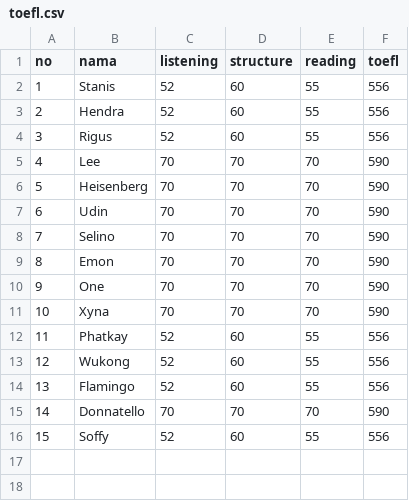
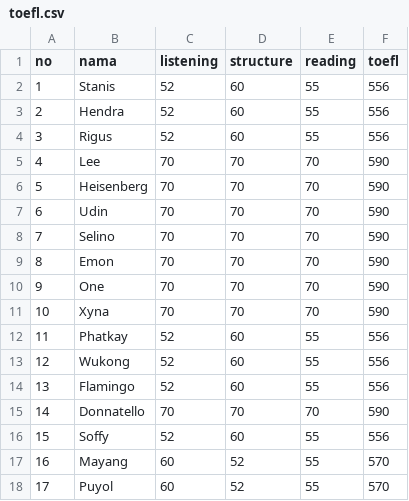
Before and after one commit to arivle/TOEFL-Data-Dummy, a CSV file: data/toefl.csv, drawn as a sheet.

Commit message:
Update toefl.csv

```diff
--- a/data/toefl.csv
+++ b/data/toefl.csv
@@ -16 +16,3 @@ no,nama,listening,structure,reading,toefl
 15,Soffy,52,60,55,556
+16,Mayang,60,52,55,570
+17,Puyol,60,52,55,570
```
